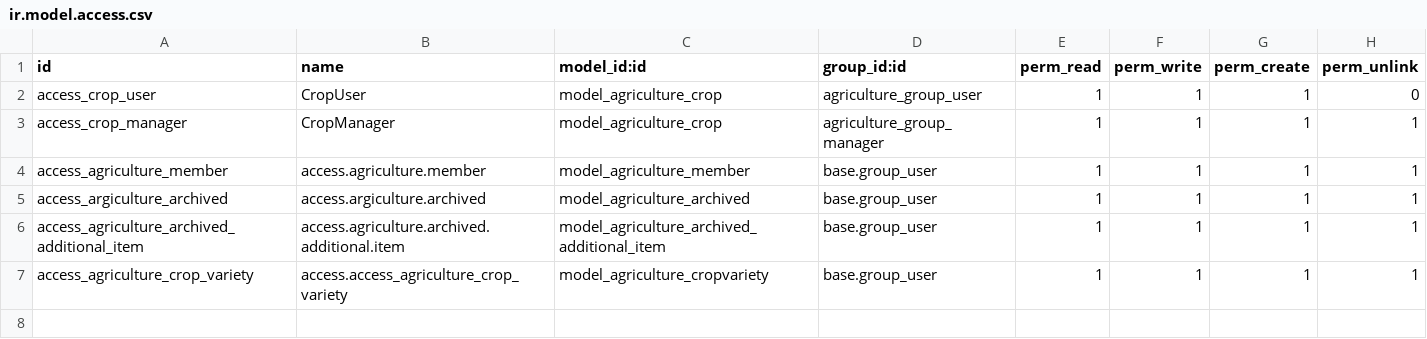
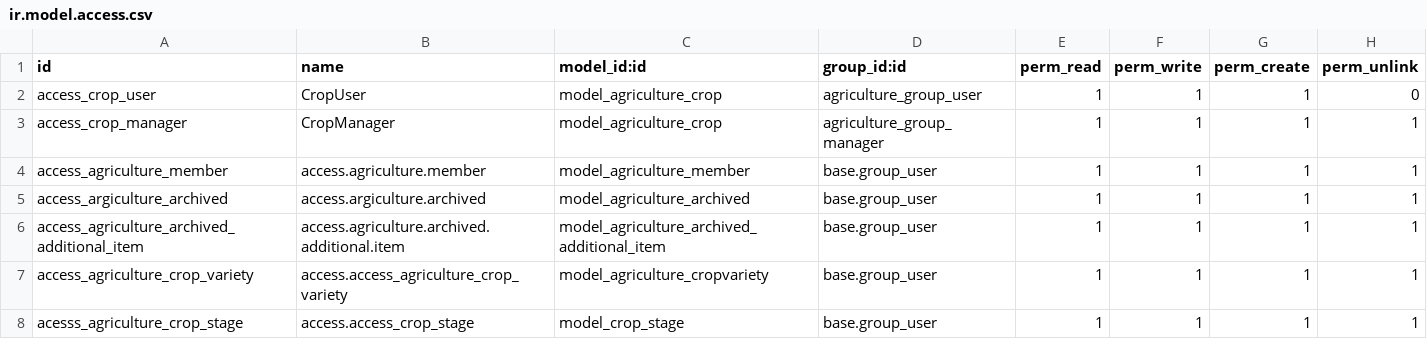
Before and after one commit to PIMIYA/Odoo_15, a CSV file: odoo/addons/agriculture_app/security/ir.model.access.csv, drawn as a sheet; the diff names each change by its address in the sheet, - before the commit and + after, or states it on an @@ line.

Commit message:
update

```diff
--- a/odoo/addons/agriculture_app/security/ir.model.access.csv
+++ b/odoo/addons/agriculture_app/security/ir.model.access.csv
+row 8: acesss_agriculture_crop_stage | access.access_crop_stage | model_crop_stage | base.group_user | 1 | 1 | 1 | 1
```
